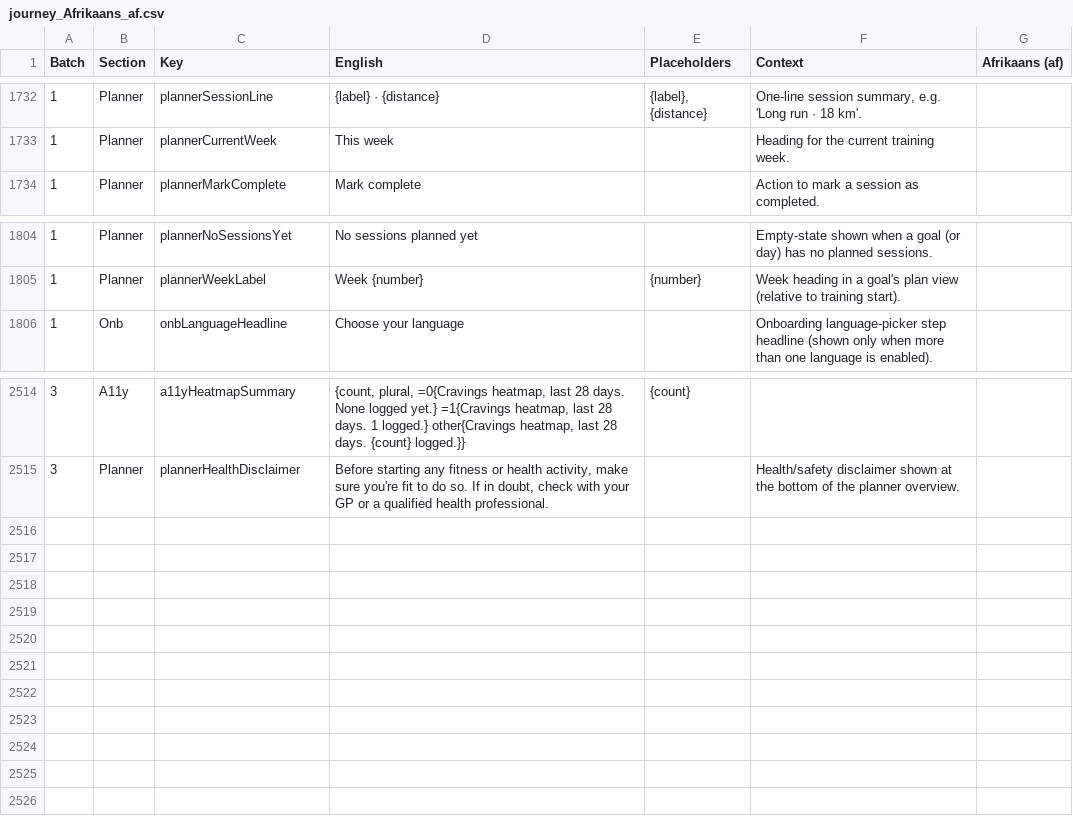
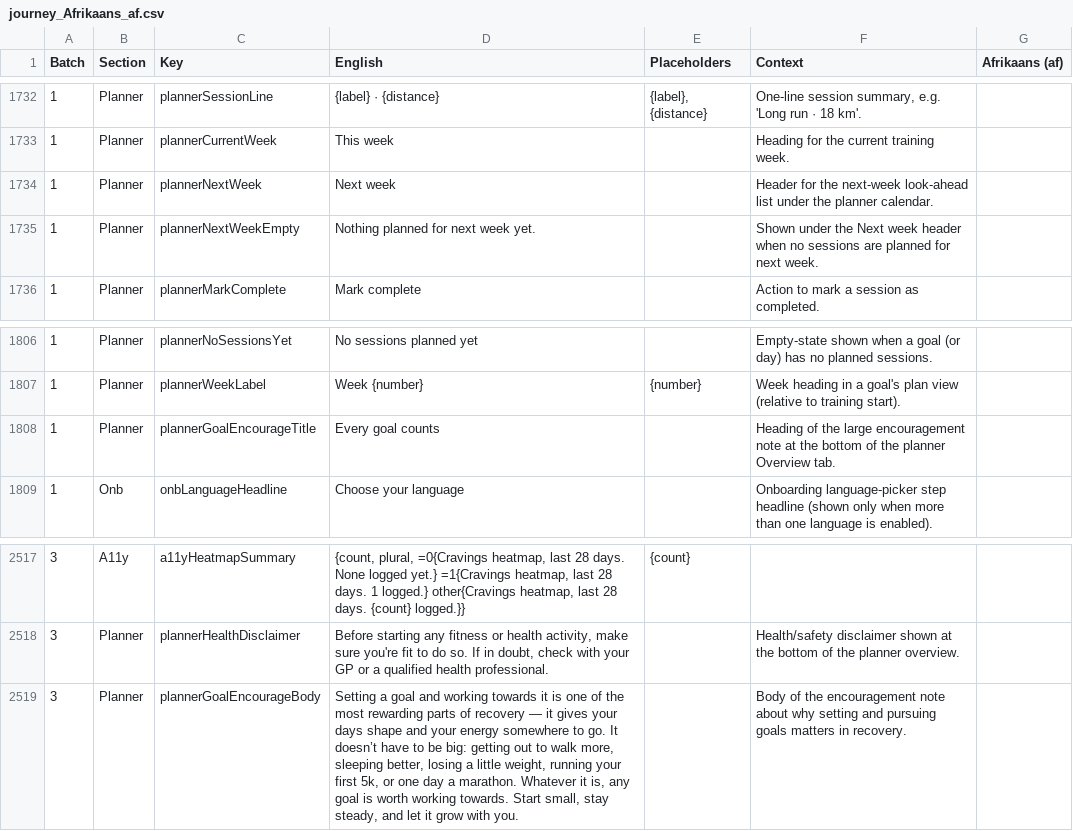
Before and after one commit to ShawnJourneyForward/journeyflutter, a CSV file: TRANSLATIONS/handoff/journey_Afrikaans_af.csv, drawn as a sheet; only a part is shown, gaps mark what is left out; the diff names each change by its address in the sheet, - before the commit and + after, or states it on an @@ line.

```diff
--- a/TRANSLATIONS/handoff/journey_Afrikaans_af.csv
+++ b/TRANSLATIONS/handoff/journey_Afrikaans_af.csv
+row 1734: 1 | Planner | plannerNextWeek | Next week |  | Header for the next-week look-ahead list under the planner calendar.
+row 1735: 1 | Planner | plannerNextWeekEmpty | Nothing planned for next week yet. |  | Shown under the Next week header when no sessions are planned for next week.
+row 1808: 1 | Planner | plannerGoalEncourageTitle | Every goal counts |  | Heading of the large encouragement note at the bottom of the planner Overview tab.
+row 2519: 3 | Planner | plannerGoalEncourageBody | Setting a goal and working towards it is one of the most rewarding parts of recovery — it gives your days shape and your energy somewhere to go. It doesn’t have to be big: getting out to walk more, sleeping better, losing a little weight, running your first 5k, or one day a marathon. Whatever it is, any goal is worth working towards. Start small, stay steady, and let it grow with you. |  | Body of the encouragement note about why setting and pursuing goals matters in recovery.
```
Also changed, not shown: TRANSLATIONS/handoff/journey_German_de.csv, TRANSLATIONS/handoff/journey_Portuguese_pt.csv, 20 other files.
